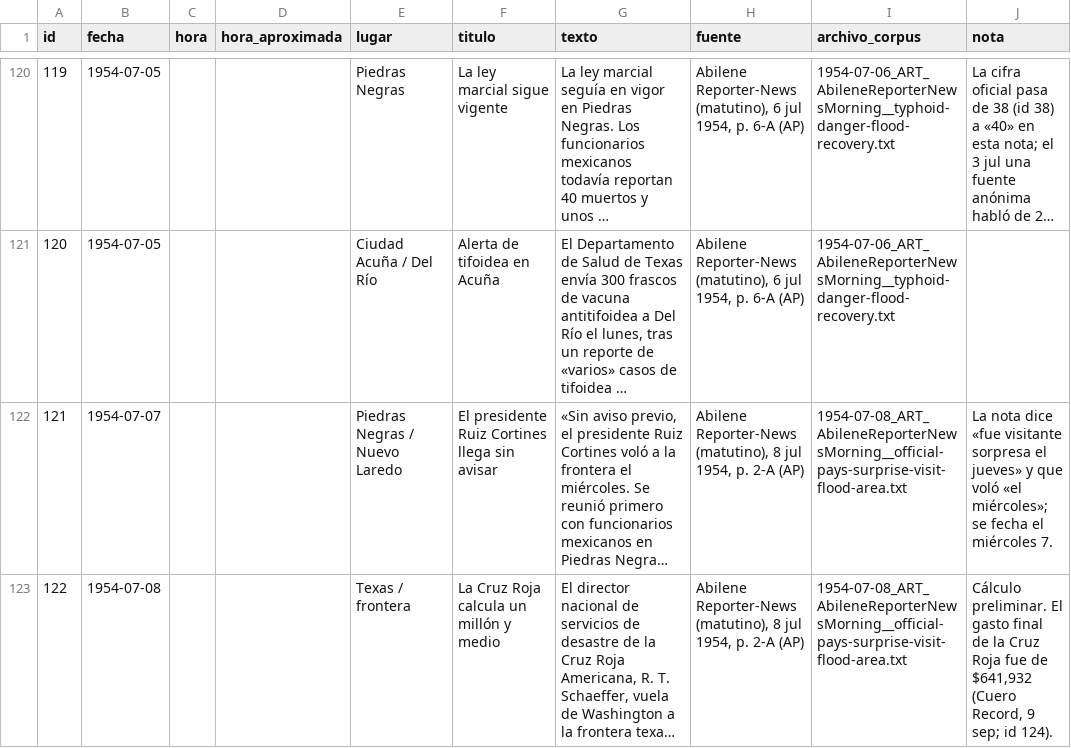
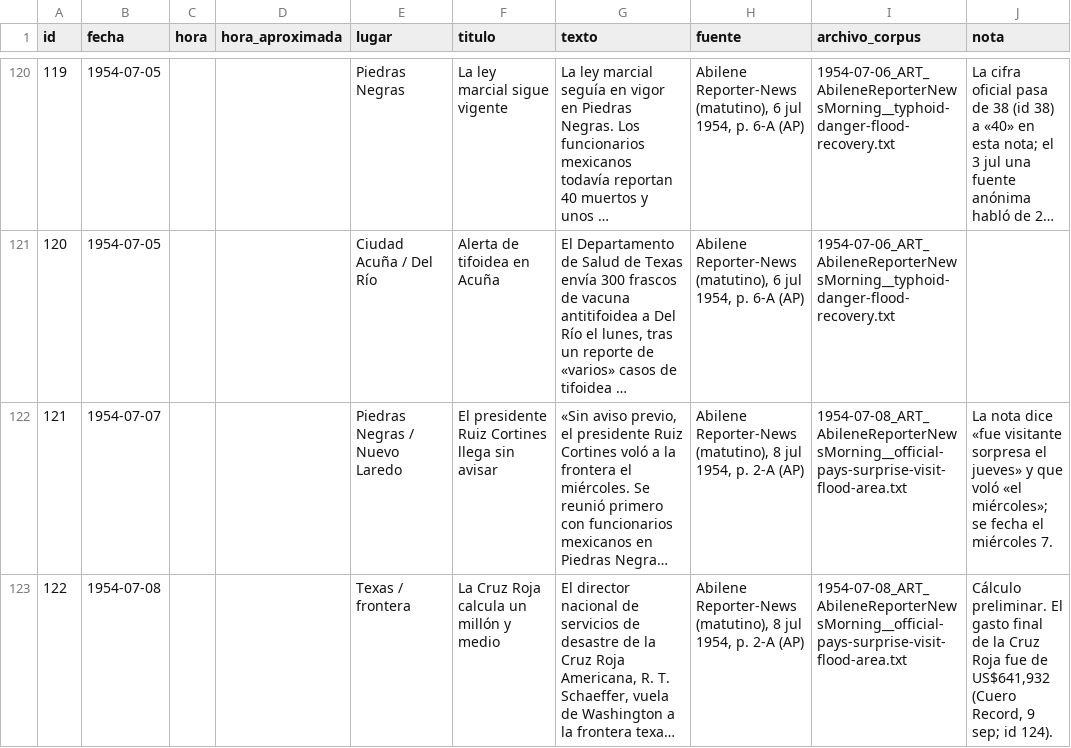
Before and after one commit to matonfaz/el-rio-que-enloquecio, a CSV file: timeline_rio_1954.csv, drawn as a sheet; only a part is shown, gaps mark what is left out; long unchanged cells end in …; the diff covers the shown part only; the diff names each change by its address in the sheet, - before the commit and + after, or states it on an @@ line.

```diff
--- a/timeline_rio_1954.csv
+++ b/timeline_rio_1954.csv
-J123 (nota): …fue de $641,932 (Cuero Record,…
+J123 (nota): …fue de US$641,932 (Cuero Record,…
```
Also changed, not shown: 6 edited cells elsewhere in this file.
